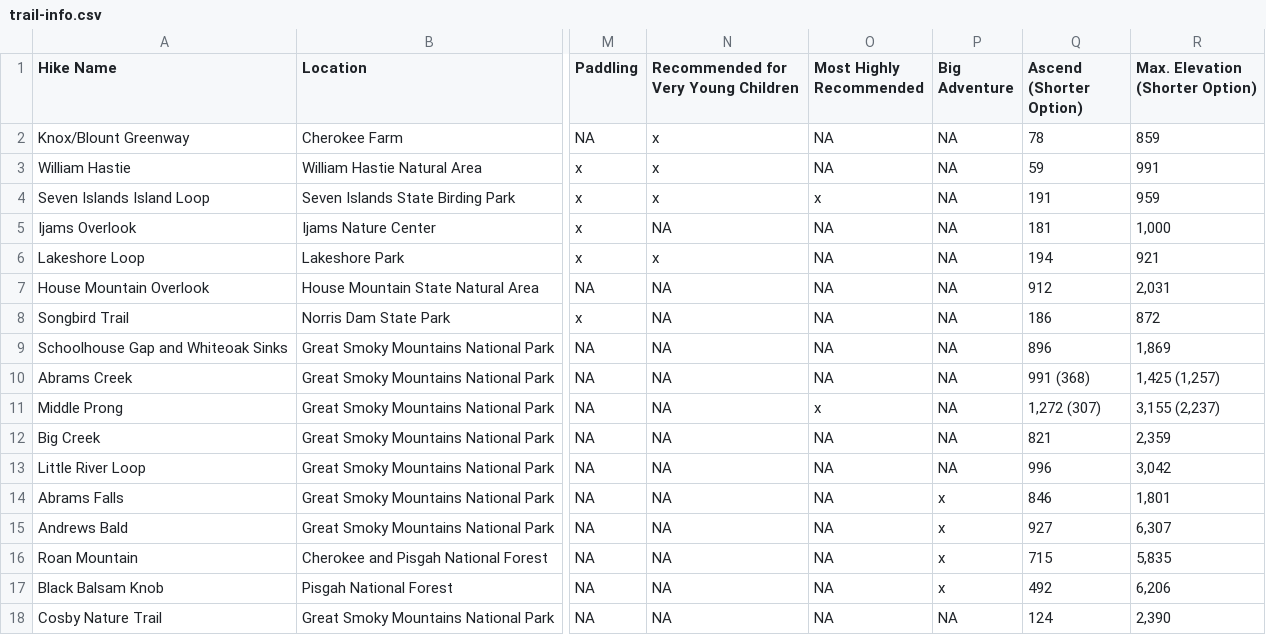
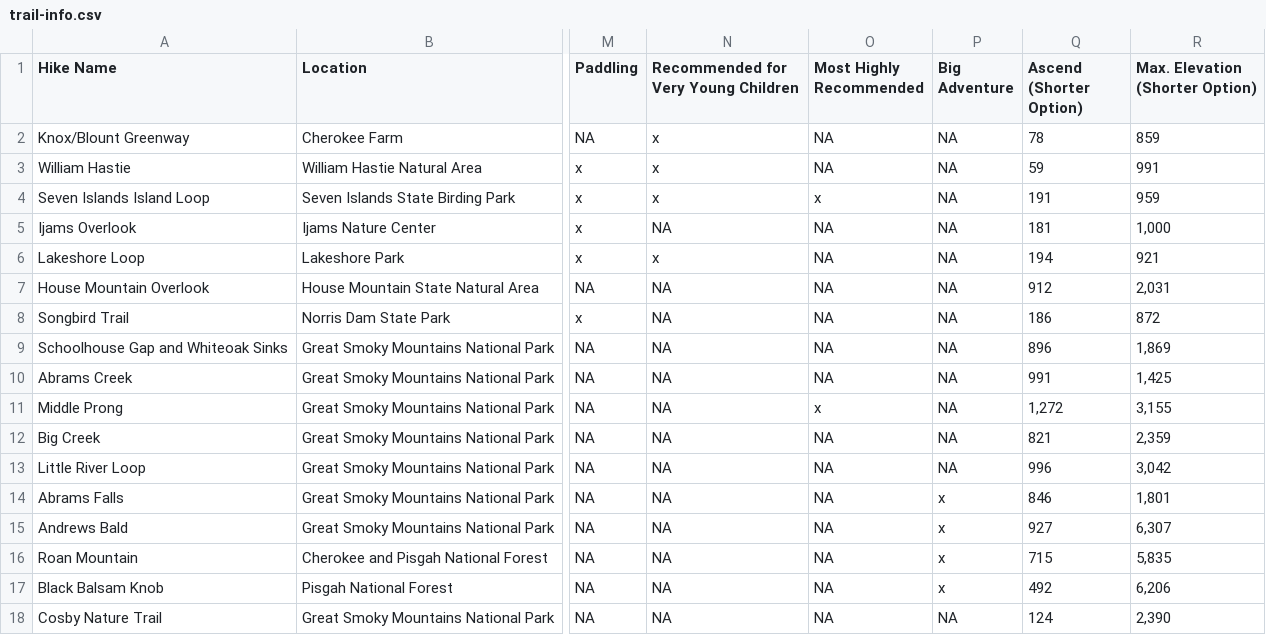
Before and after one commit to jrosen48/adventures-with-little-ones-in-east-tennessee, a CSV file: trail-info.csv, drawn as a sheet; only a part is shown, gaps mark what is left out; the diff names each change by its address in the sheet, - before the commit and + after, or states it on an @@ line.

```diff
--- a/trail-info.csv
+++ b/trail-info.csv
-Q10 (Ascend (Shorter Option)): 991 (368)
+Q10 (Ascend (Shorter Option)): 991
-R10 (Max. Elevation (Shorter Option)): 1,425 (1,257)
+R10 (Max. Elevation (Shorter Option)): 1,425
-Q11 (Ascend (Shorter Option)): 1,272 (307)
+Q11 (Ascend (Shorter Option)): 1,272
-R11 (Max. Elevation (Shorter Option)): 3,155 (2,237)
+R11 (Max. Elevation (Shorter Option)): 3,155
```
Also changed, not shown: 42 other files.
